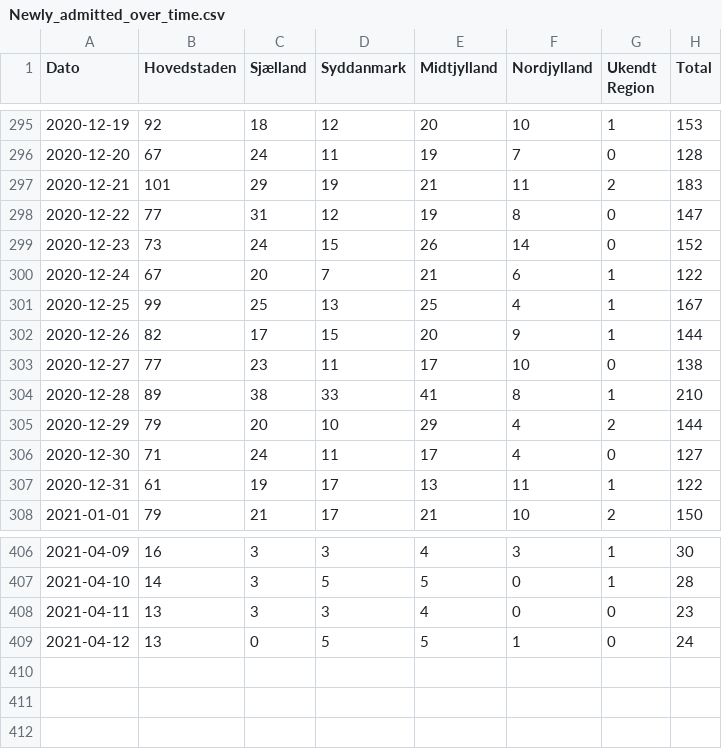
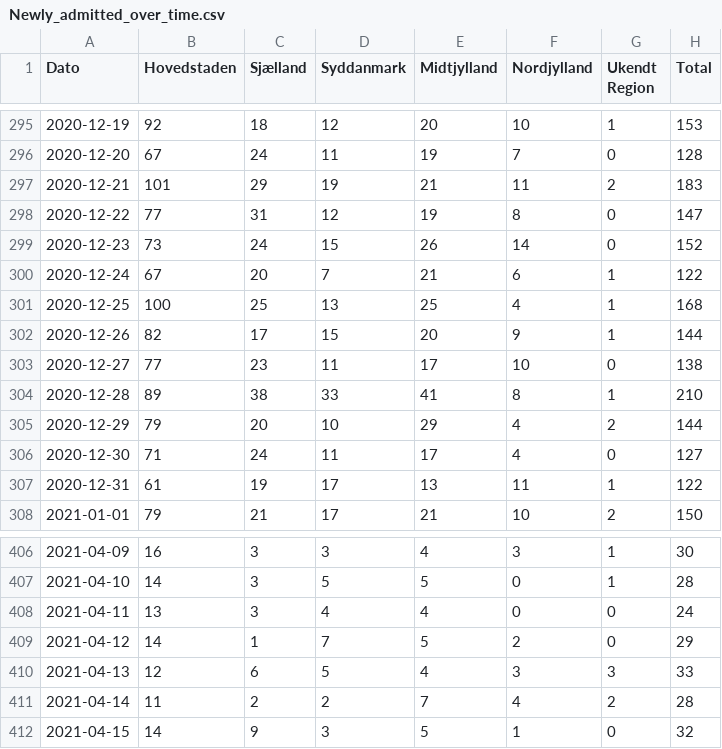
Before and after one commit to brinchj/ssi, a CSV file: vaccines/data/Newly_admitted_over_time.csv, drawn as a sheet; only a part is shown, gaps mark what is left out.

```diff
--- a/vaccines/data/Newly_admitted_over_time.csv
+++ b/vaccines/data/Newly_admitted_over_time.csv
@@ -300,3 +300,3 @@
 2020-12-24;67;20;7;21;6;1;122
-2020-12-25;99;25;13;25;4;1;167
+2020-12-25;100;25;13;25;4;1;168
 2020-12-26;82;17;15;20;9;1;144
@@ -407,3 +407,6 @@
 2021-04-10;14;3;5;5;0;1;28
-2021-04-11;13;3;3;4;0;0;23
-2021-04-12;13;0;5;5;1;0;24
+2021-04-11;13;3;4;4;0;0;24
+2021-04-12;14;1;7;5;2;0;29
+2021-04-13;12;6;5;4;3;3;33
+2021-04-14;11;2;2;7;4;2;28
+2021-04-15;14;9;3;5;1;0;32
```
Also changed, not shown: vaccines/data/Deaths_over_time.csv, vaccines/data/Vaccine_DB/FaerdigVacc_region_dag.csv, 3 other files.
